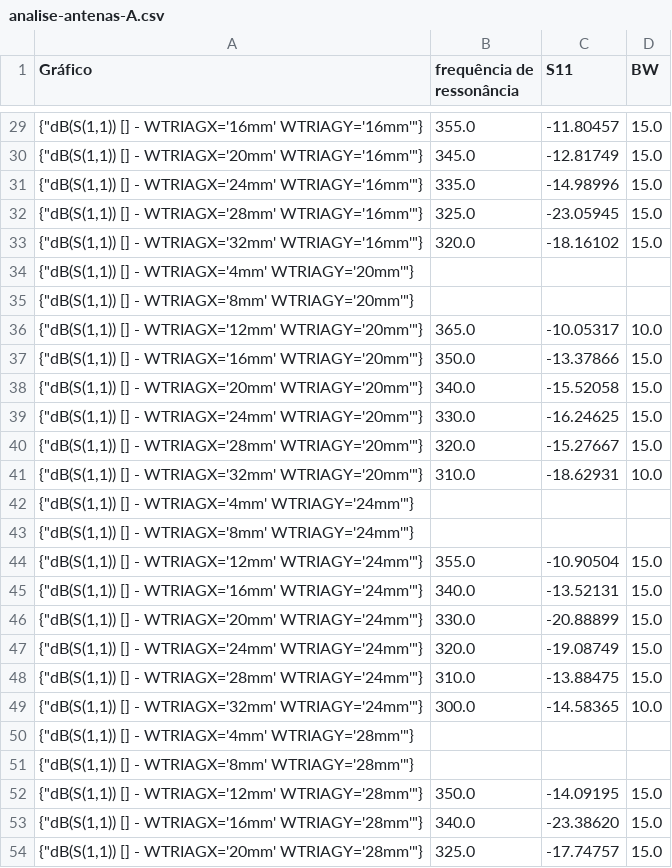
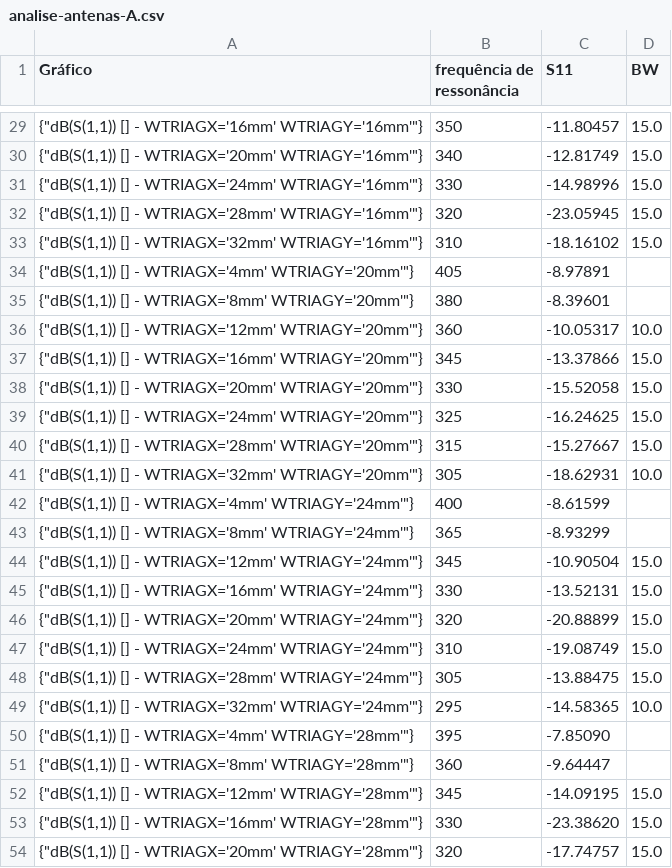
Before and after one commit to KamillyCarvalho/analiseGraficosAntenas, a CSV file: analise-antenas-A.csv, drawn as a sheet; only a part is shown, gaps mark what is left out; the diff covers the shown part only.

```diff
--- a/analise-antenas-A.csv
+++ b/analise-antenas-A.csv
@@ -29,26 +29,26 @@ Gráfico,frequência de ressonância,S11,BW
-"{""dB(S(1,1)) [] - WTRIAGX='16mm' WTRIAGY='16mm'""}",355.0,-11.80457,15.0
-"{""dB(S(1,1)) [] - WTRIAGX='20mm' WTRIAGY='16mm'""}",345.0,-12.81749,15.0
-"{""dB(S(1,1)) [] - WTRIAGX='24mm' WTRIAGY='16mm'""}",335.0,-14.98996,15.0
-"{""dB(S(1,1)) [] - WTRIAGX='28mm' WTRIAGY='16mm'""}",325.0,-23.05945,15.0
-"{""dB(S(1,1)) [] - WTRIAGX='32mm' WTRIAGY='16mm'""}",320.0,-18.16102,15.0
-"{""dB(S(1,1)) [] - WTRIAGX='4mm' WTRIAGY='20mm'""}",,,
-"{""dB(S(1,1)) [] - WTRIAGX='8mm' WTRIAGY='20mm'""}",,,
-"{""dB(S(1,1)) [] - WTRIAGX='12mm' WTRIAGY='20mm'""}",365.0,-10.05317,10.0
-"{""dB(S(1,1)) [] - WTRIAGX='16mm' WTRIAGY='20mm'""}",350.0,-13.37866,15.0
-"{""dB(S(1,1)) [] - WTRIAGX='20mm' WTRIAGY='20mm'""}",340.0,-15.52058,15.0
-"{""dB(S(1,1)) [] - WTRIAGX='24mm' WTRIAGY='20mm'""}",330.0,-16.24625,15.0
-"{""dB(S(1,1)) [] - WTRIAGX='28mm' WTRIAGY='20mm'""}",320.0,-15.27667,15.0
-"{""dB(S(1,1)) [] - WTRIAGX='32mm' WTRIAGY='20mm'""}",310.0,-18.62931,10.0
-"{""dB(S(1,1)) [] - WTRIAGX='4mm' WTRIAGY='24mm'""}",,,
-"{""dB(S(1,1)) [] - WTRIAGX='8mm' WTRIAGY='24mm'""}",,,
-"{""dB(S(1,1)) [] - WTRIAGX='12mm' WTRIAGY='24mm'""}",355.0,-10.90504,15.0
-"{""dB(S(1,1)) [] - WTRIAGX='16mm' WTRIAGY='24mm'""}",340.0,-13.52131,15.0
-"{""dB(S(1,1)) [] - WTRIAGX='20mm' WTRIAGY='24mm'""}",330.0,-20.88899,15.0
-"{""dB(S(1,1)) [] - WTRIAGX='24mm' WTRIAGY='24mm'""}",320.0,-19.08749,15.0
-"{""dB(S(1,1)) [] - WTRIAGX='28mm' WTRIAGY='24mm'""}",310.0,-13.88475,15.0
-"{""dB(S(1,1)) [] - WTRIAGX='32mm' WTRIAGY='24mm'""}",300.0,-14.58365,10.0
-"{""dB(S(1,1)) [] - WTRIAGX='4mm' WTRIAGY='28mm'""}",,,
-"{""dB(S(1,1)) [] - WTRIAGX='8mm' WTRIAGY='28mm'""}",,,
-"{""dB(S(1,1)) [] - WTRIAGX='12mm' WTRIAGY='28mm'""}",350.0,-14.09195,15.0
-"{""dB(S(1,1)) [] - WTRIAGX='16mm' WTRIAGY='28mm'""}",340.0,-23.38620,15.0
-"{""dB(S(1,1)) [] - WTRIAGX='20mm' WTRIAGY='28mm'""}",325.0,-17.74757,15.0
+"{""dB(S(1,1)) [] - WTRIAGX='16mm' WTRIAGY='16mm'""}",350,-11.80457,15.0
+"{""dB(S(1,1)) [] - WTRIAGX='20mm' WTRIAGY='16mm'""}",340,-12.81749,15.0
+"{""dB(S(1,1)) [] - WTRIAGX='24mm' WTRIAGY='16mm'""}",330,-14.98996,15.0
+"{""dB(S(1,1)) [] - WTRIAGX='28mm' WTRIAGY='16mm'""}",320,-23.05945,15.0
+"{""dB(S(1,1)) [] - WTRIAGX='32mm' WTRIAGY='16mm'""}",310,-18.16102,15.0
+"{""dB(S(1,1)) [] - WTRIAGX='4mm' WTRIAGY='20mm'""}",405,-8.97891,
+"{""dB(S(1,1)) [] - WTRIAGX='8mm' WTRIAGY='20mm'""}",380,-8.39601,
+"{""dB(S(1,1)) [] - WTRIAGX='12mm' WTRIAGY='20mm'""}",360,-10.05317,10.0
+"{""dB(S(1,1)) [] - WTRIAGX='16mm' WTRIAGY='20mm'""}",345,-13.37866,15.0
+"{""dB(S(1,1)) [] - WTRIAGX='20mm' WTRIAGY='20mm'""}",330,-15.52058,15.0
+"{""dB(S(1,1)) [] - WTRIAGX='24mm' WTRIAGY='20mm'""}",325,-16.24625,15.0
+"{""dB(S(1,1)) [] - WTRIAGX='28mm' WTRIAGY='20mm'""}",315,-15.27667,15.0
+"{""dB(S(1,1)) [] - WTRIAGX='32mm' WTRIAGY='20mm'""}",305,-18.62931,10.0
+"{""dB(S(1,1)) [] - WTRIAGX='4mm' WTRIAGY='24mm'""}",400,-8.61599,
+"{""dB(S(1,1)) [] - WTRIAGX='8mm' WTRIAGY='24mm'""}",365,-8.93299,
+"{""dB(S(1,1)) [] - WTRIAGX='12mm' WTRIAGY='24mm'""}",345,-10.90504,15.0
+"{""dB(S(1,1)) [] - WTRIAGX='16mm' WTRIAGY='24mm'""}",330,-13.52131,15.0
+"{""dB(S(1,1)) [] - WTRIAGX='20mm' WTRIAGY='24mm'""}",320,-20.88899,15.0
+"{""dB(S(1,1)) [] - WTRIAGX='24mm' WTRIAGY='24mm'""}",310,-19.08749,15.0
+"{""dB(S(1,1)) [] - WTRIAGX='28mm' WTRIAGY='24mm'""}",305,-13.88475,15.0
+"{""dB(S(1,1)) [] - WTRIAGX='32mm' WTRIAGY='24mm'""}",295,-14.58365,10.0
+"{""dB(S(1,1)) [] - WTRIAGX='4mm' WTRIAGY='28mm'""}",395,-7.85090,
+"{""dB(S(1,1)) [] - WTRIAGX='8mm' WTRIAGY='28mm'""}",360,-9.64447,
+"{""dB(S(1,1)) [] - WTRIAGX='12mm' WTRIAGY='28mm'""}",345,-14.09195,15.0
+"{""dB(S(1,1)) [] - WTRIAGX='16mm' WTRIAGY='28mm'""}",330,-23.38620,15.0
+"{""dB(S(1,1)) [] - WTRIAGX='20mm' WTRIAGY='28mm'""}",320,-17.74757,15.0
```
Also changed, not shown: 54 edited cells elsewhere in this file, analise-antenas-B.csv, 1 other file.
